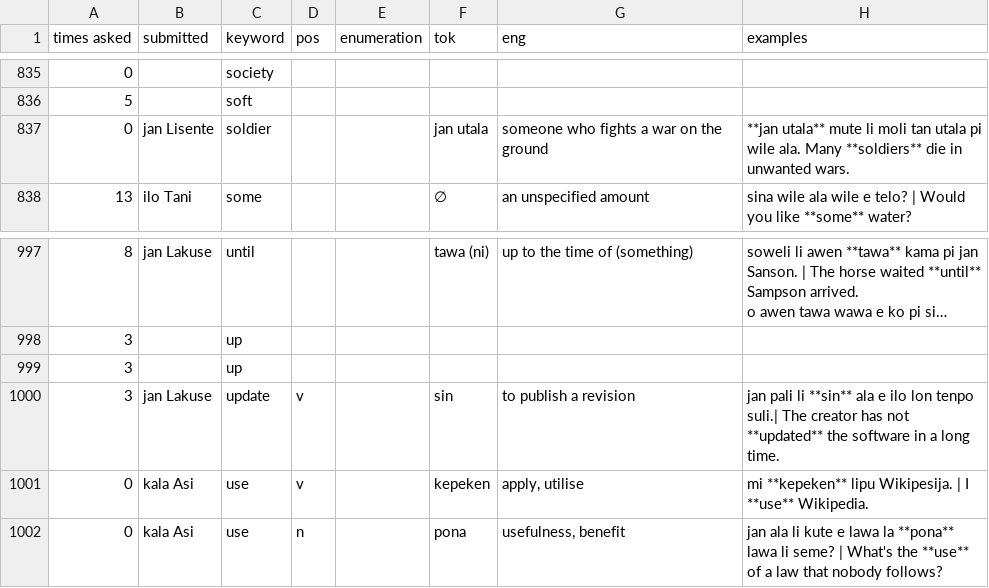
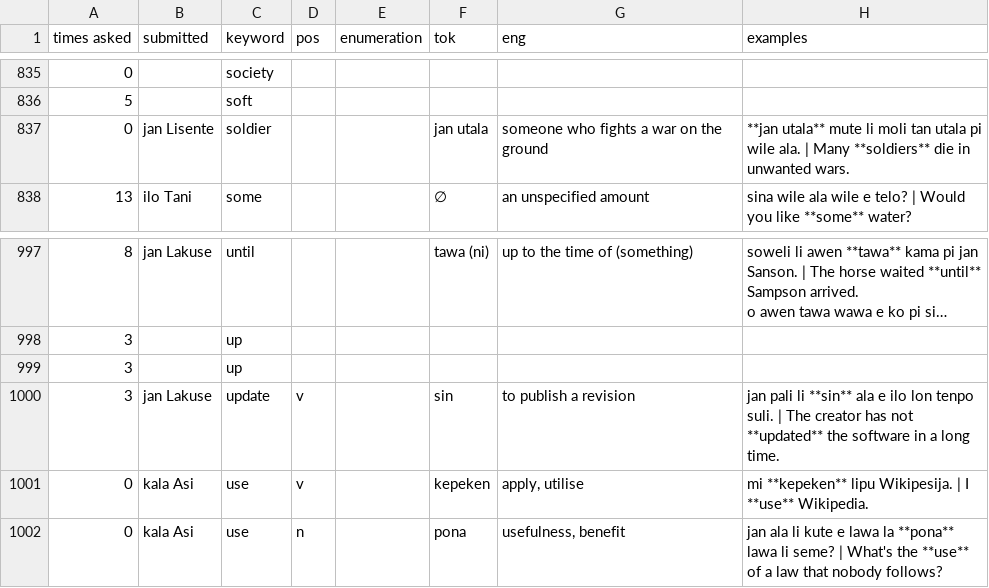
Before and after one commit to pona-la/kemeka.pona.la, a CSV file: data/definitions.csv, drawn as a sheet; only a part is shown, gaps mark what is left out; long unchanged cells end in …; the diff names each change by its address in the sheet, - before the commit and + after, or states it on an @@ line.

Commit message:
Update data

```diff
--- a/data/definitions.csv
+++ b/data/definitions.csv
-H837 (examples): …wile ala. Many **soldiers**…
+H837 (examples): …wile ala. | Many **soldiers**…
-H1000 (examples): …lon tenpo suli.| The creator…
+H1000 (examples): …lon tenpo suli. | The creator…
```
